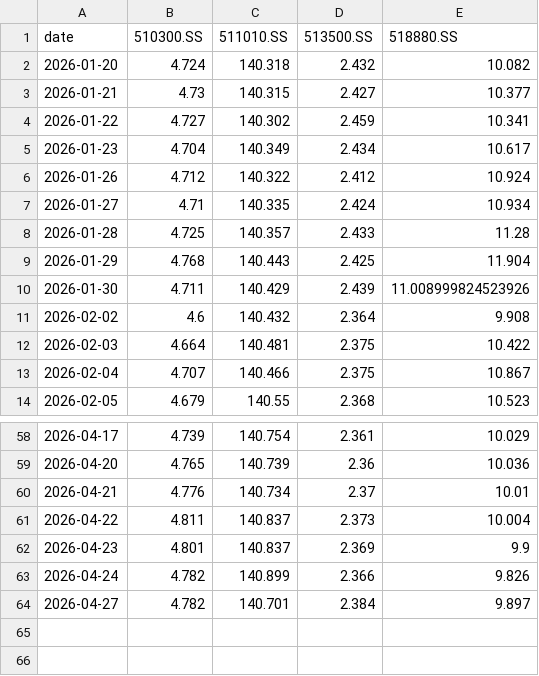
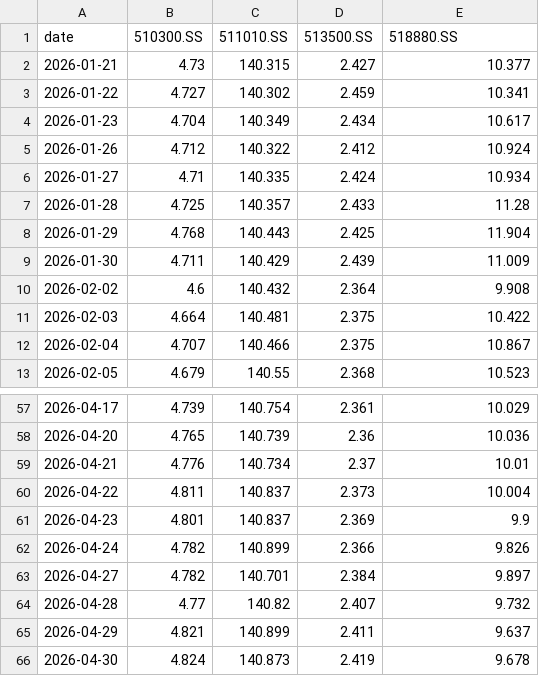
Before and after one commit to jihongxing/BreathofEarth, a CSV file: data/live_cn.csv, drawn as a sheet; only a part is shown, gaps mark what is left out.

```diff
--- a/data/live_cn.csv
+++ b/data/live_cn.csv
@@ -1,3 +1,2 @@
 date,510300.SS,511010.SS,513500.SS,518880.SS
-2026-01-20,4.724,140.318,2.432,10.082
 2026-01-21,4.73,140.315,2.427,10.377
@@ -9,3 +8,3 @@ date,510300.SS,511010.SS,513500.SS,518880.SS
 2026-01-29,4.768,140.443,2.425,11.904
-2026-01-30,4.711,140.429,2.439,11.008999824523926
+2026-01-30,4.711,140.429,2.439,11.009
 2026-02-02,4.6,140.432,2.364,9.908
@@ -64 +63,4 @@ date,510300.SS,511010.SS,513500.SS,518880.SS
 2026-04-27,4.782,140.701,2.384,9.897
+2026-04-28,4.77,140.82,2.407,9.732
+2026-04-29,4.821,140.899,2.411,9.637
+2026-04-30,4.824,140.873,2.419,9.678
```
Also changed, not shown: data/live_us.csv, 1 other file.
